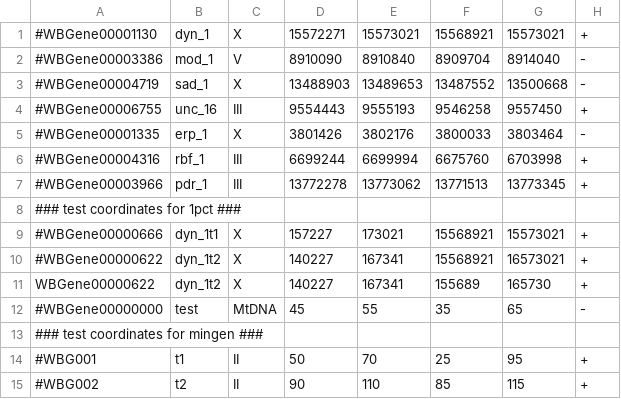
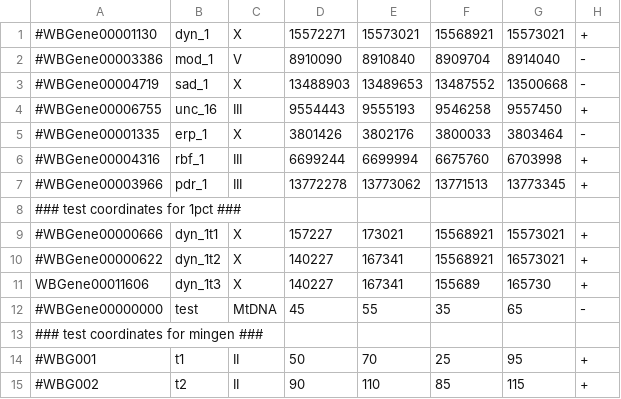
Before and after one commit to KorfLab/isoforms, a CSV file: APCanalysis/difalt/genes_of_interest.csv, drawn as a sheet.

```diff
--- a/APCanalysis/difalt/genes_of_interest.csv
+++ b/APCanalysis/difalt/genes_of_interest.csv
@@ -10,3 +10,3 @@
 #WBGene00000622,dyn_1t2,X,140227,167341,15568921,16573021,+
-WBGene00000622,dyn_1t2,X,140227,167341,155689,165730,+
+WBGene00011606,dyn_1t3,X,140227,167341,155689,165730,+
 #WBGene00000000,test,MtDNA,45,55,35,65,-
```
Also changed, not shown: 3 other files.
